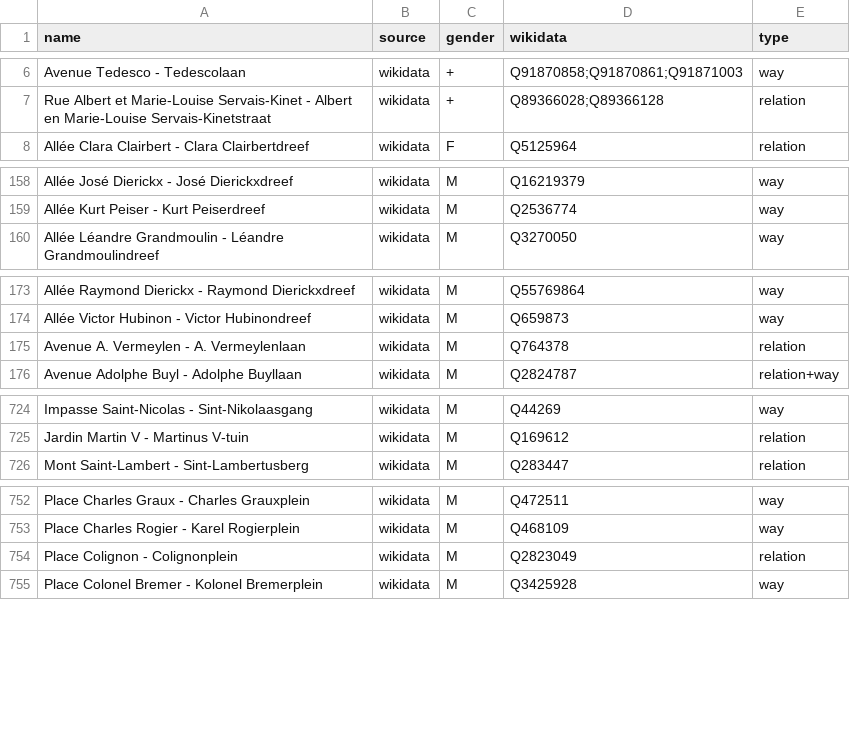
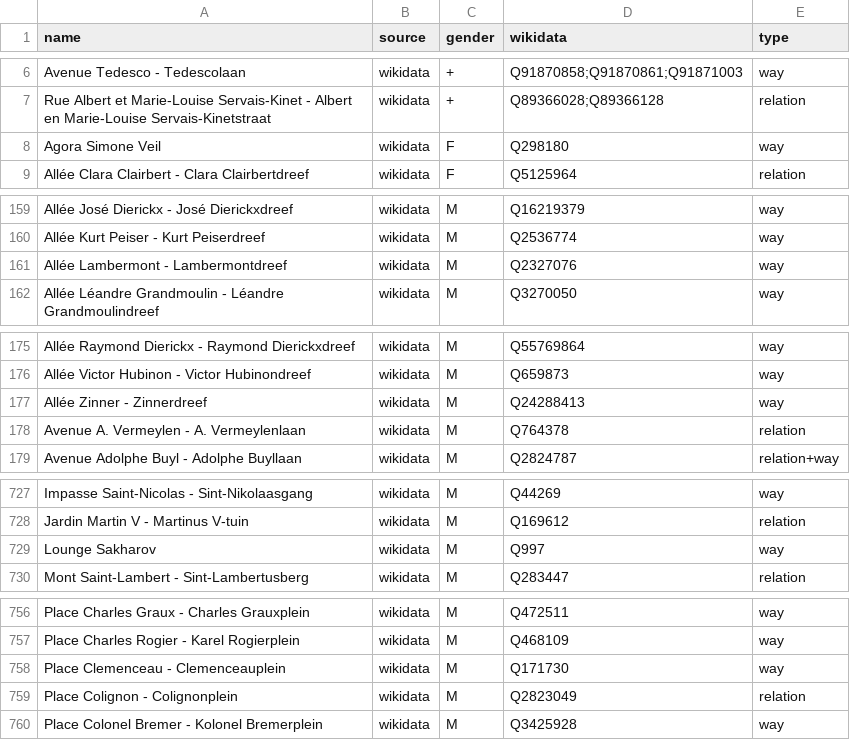
Before and after one commit to EqualStreetNames/equalstreetnames-brussels, a CSV file: data/gender.csv, drawn as a sheet; only a part is shown, gaps mark what is left out; the diff covers the shown part only; the diff names each change by its address in the sheet, - before the commit and + after, or states it on an @@ line.

```diff
--- a/data/gender.csv
+++ b/data/gender.csv
+row 8: Agora Simone Veil | wikidata | F | Q298180 | way
+row 161: Allée Lambermont - Lambermontdreef | wikidata | M | Q2327076 | way
+row 177: Allée Zinner - Zinnerdreef | wikidata | M | Q24288413 | way
+row 729: Lounge Sakharov | wikidata | M | Q997 | way
+row 758: Place Clemenceau - Clemenceauplein | wikidata | M | Q171730 | way
```
Also changed, not shown: 3 edited cells elsewhere in this file, data/other.csv, 4 other files.
